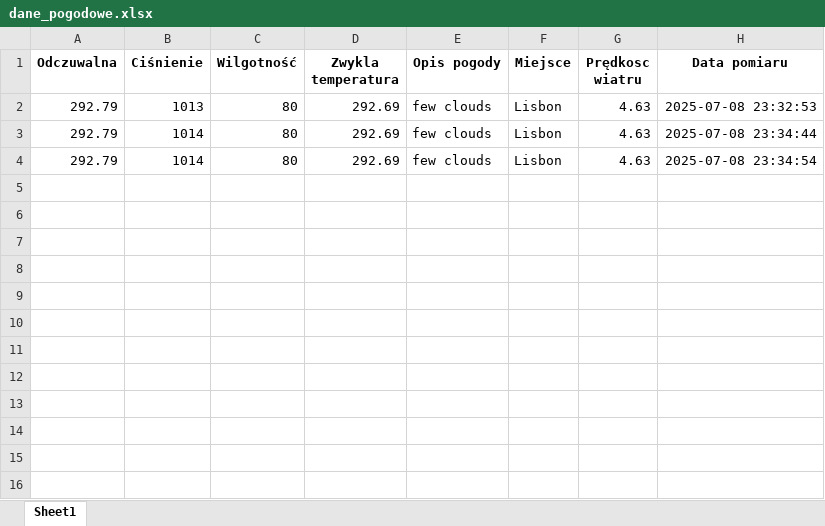
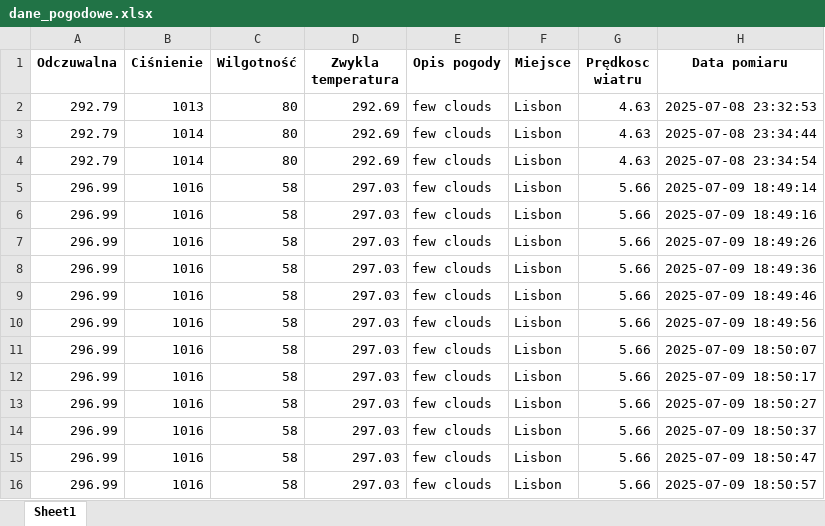
Before and after one commit to karolinashere/pandas.weather, an Excel workbook: dane_pogodowe.xlsx, sheet Sheet1, drawn as a sheet; values as stored, in another font and other column widths than the file's, no borders; the diff names each change by its address in the sheet, - before the commit and + after, or states it on an @@ line.

```diff
--- a/dane_pogodowe.xlsx (sheet Sheet1)
+++ b/dane_pogodowe.xlsx (sheet Sheet1)
+row 5: 296.99 | 1016 | 58 | 297.03 | few clouds | Lisbon | 5.66 | 2025-07-09 18:49:14
+row 6: 296.99 | 1016 | 58 | 297.03 | few clouds | Lisbon | 5.66 | 2025-07-09 18:49:16
+row 7: 296.99 | 1016 | 58 | 297.03 | few clouds | Lisbon | 5.66 | 2025-07-09 18:49:26
+row 8: 296.99 | 1016 | 58 | 297.03 | few clouds | Lisbon | 5.66 | 2025-07-09 18:49:36
+row 9: 296.99 | 1016 | 58 | 297.03 | few clouds | Lisbon | 5.66 | 2025-07-09 18:49:46
+row 10: 296.99 | 1016 | 58 | 297.03 | few clouds | Lisbon | 5.66 | 2025-07-09 18:49:56
+row 11: 296.99 | 1016 | 58 | 297.03 | few clouds | Lisbon | 5.66 | 2025-07-09 18:50:07
+row 12: 296.99 | 1016 | 58 | 297.03 | few clouds | Lisbon | 5.66 | 2025-07-09 18:50:17
+row 13: 296.99 | 1016 | 58 | 297.03 | few clouds | Lisbon | 5.66 | 2025-07-09 18:50:27
+row 14: 296.99 | 1016 | 58 | 297.03 | few clouds | Lisbon | 5.66 | 2025-07-09 18:50:37
+row 15: 296.99 | 1016 | 58 | 297.03 | few clouds | Lisbon | 5.66 | 2025-07-09 18:50:47
+row 16: 296.99 | 1016 | 58 | 297.03 | few clouds | Lisbon | 5.66 | 2025-07-09 18:50:57
```
Also changed, not shown: 1 other file.
